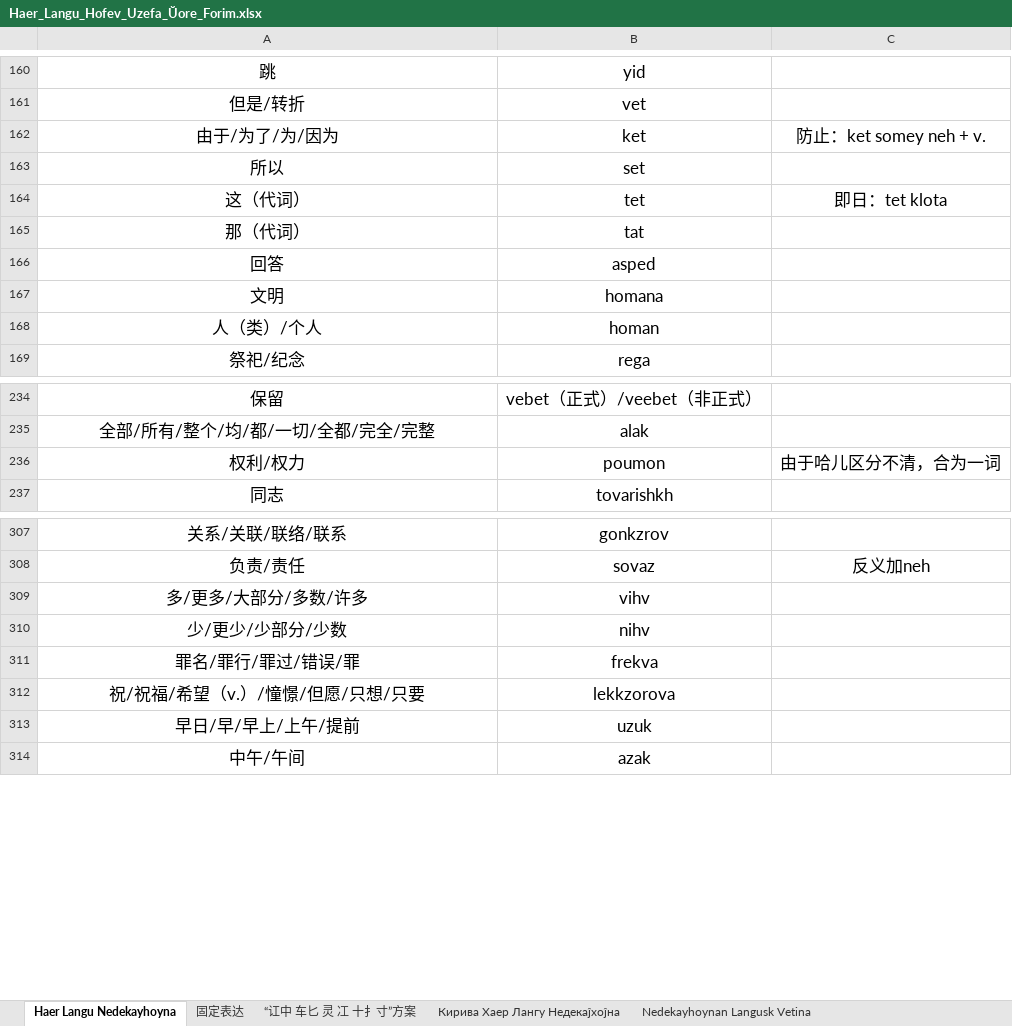
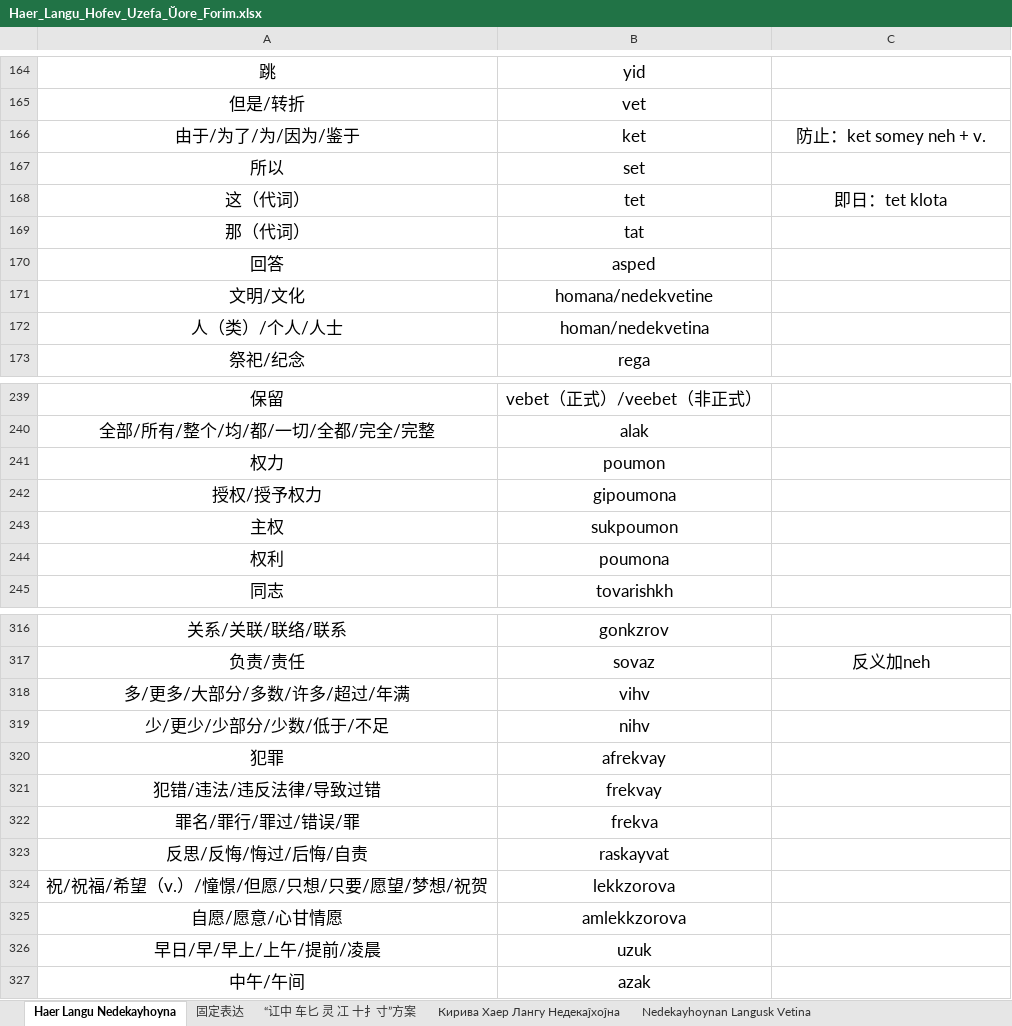
Before and after one commit to hssrgov/hssrgov.github.io, an Excel workbook: Haer_Langu_Hofev_Uzefa_Ŭore_Forim.xlsx, sheet Haer Langu Nedekayhoyna, drawn as a sheet; only a part is shown, gaps mark what is left out; values as stored, in another font and other column widths than the file's, no borders; removed rows and columns are numbered as before the commit, all else as after; the diff covers the shown part only; the diff names each change by its address in the sheet, - before the commit and + after, or states it on an @@ line.

```diff
--- a/Haer_Langu_Hofev_Uzefa_Ŭore_Forim.xlsx (sheet Haer Langu Nedekayhoyna)
+++ b/Haer_Langu_Hofev_Uzefa_Ŭore_Forim.xlsx (sheet Haer Langu Nedekayhoyna)
-A166: 由于/为了/为/因为
+A166: 由于/为了/为/因为/鉴于
-row 167: 文明 | homana
-row 168: 人（类）/个人 | homan
+row 171: 文明/文化 | homana/nedekvetine
+row 172: 人（类）/个人/人士 | homan/nedekvetina
-row 236: 权利/权力 | poumon | 由于哈儿区分不清，合为一词
+row 241: 权力 | poumon
+row 242: 授权/授予权力 | gipoumona
+row 243: 主权 | sukpoumon
+row 244: 权利 | poumona
-A318: 多/更多/大部分/多数/许多
+A318: 多/更多/大部分/多数/许多/超过/年满
-A319: 少/更少/少部分/少数
+A319: 少/更少/少部分/少数/低于/不足
+row 320: 犯罪 | afrekvay
+row 321: 犯错/违法/违反法律/导致过错 | frekvay
+row 323: 反思/反悔/悔过/后悔/自责 | raskayvat
-A324: 祝/祝福/希望（v.）/憧憬/但愿/只想/只要
+A324: 祝/祝福/希望（v.）/憧憬/但愿/只想/只要/愿望/梦想/祝贺
+row 325: 自愿/愿意/心甘情愿 | amlekkzorova
-A326: 早日/早/早上/上午/提前
+A326: 早日/早/早上/上午/提前/凌晨
```
Also changed, not shown: 73 added rows and 59 edited cells elsewhere in this sheet, sheet 固定表达, 8 other files.
